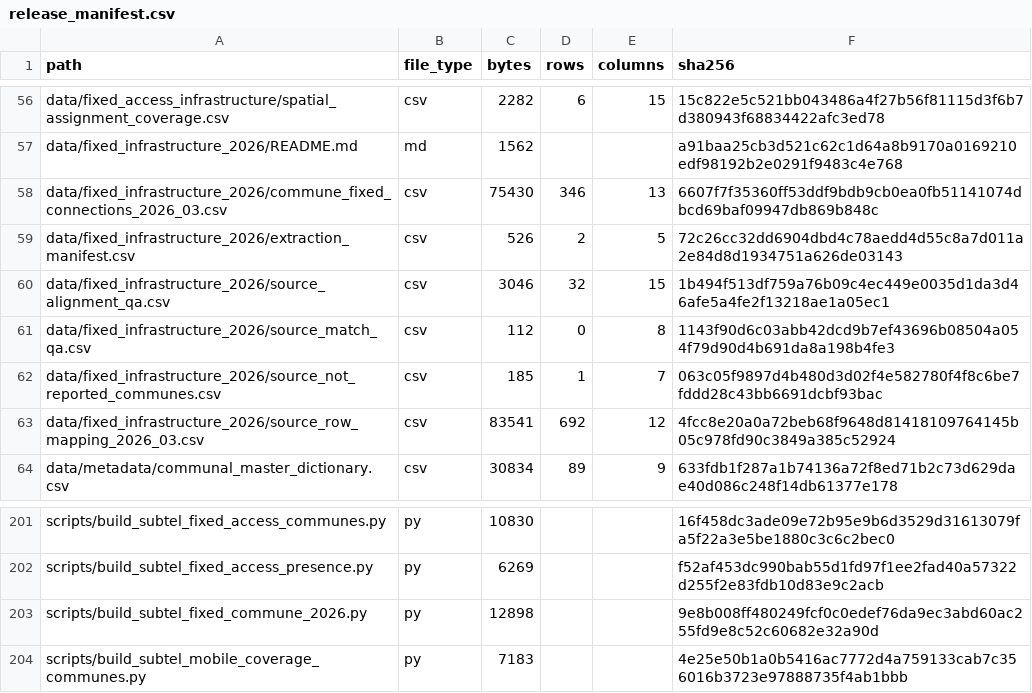
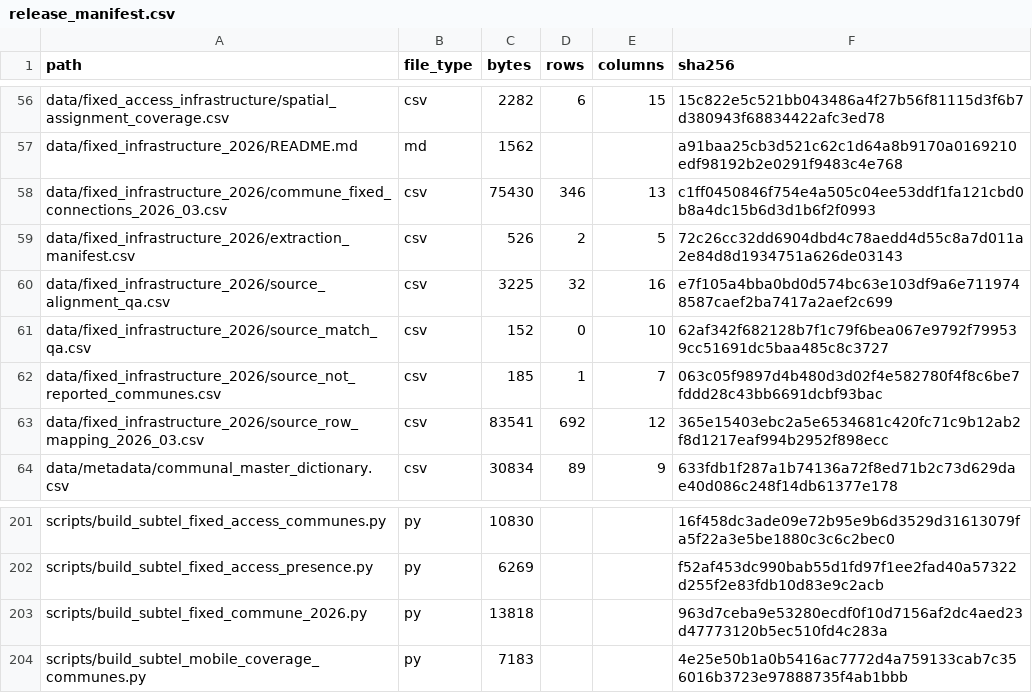
Before and after one commit to selguetagodoy/Chile-Digital-Inclusion, a CSV file: data/metadata/release_manifest.csv, drawn as a sheet; only a part is shown, gaps mark what is left out.

```diff
--- a/data/metadata/release_manifest.csv
+++ b/data/metadata/release_manifest.csv
@@ -57,8 +57,8 @@ data/fixed_access_infrastructure/spatial_assignment_coverage.csv,csv,2282,6,15,1
 data/fixed_infrastructure_2026/README.md,md,1562,,,a91baa25cb3d521c62c1d64a8b9170a0169210edf98192b2e0291f9483c4e768
-data/fixed_infrastructure_2026/commune_fixed_connections_2026_03.csv,csv,75430,346,13,6607f7f35360ff53ddf9bdb9cb0ea0fb51141074dbcd69baf09947db869b848c
+data/fixed_infrastructure_2026/commune_fixed_connections_2026_03.csv,csv,75430,346,13,c1ff0450846f754e4a505c04ee53ddf1fa121cbd0b8a4dc15b6d3d1b6f2f0993
 data/fixed_infrastructure_2026/extraction_manifest.csv,csv,526,2,5,72c26cc32dd6904dbd4c78aedd4d55c8a7d011a2e84d8d1934751a626de03143
-data/fixed_infrastructure_2026/source_alignment_qa.csv,csv,3046,32,15,1b494f513df759a76b09c4ec449e0035d1da3d46afe5a4fe2f13218ae1a05ec1
-data/fixed_infrastructure_2026/source_match_qa.csv,csv,112,0,8,1143f90d6c03abb42dcd9b7ef43696b08504a054f79d90d4b691da8a198b4fe3
+data/fixed_infrastructure_2026/source_alignment_qa.csv,csv,3225,32,16,e7f105a4bba0bd0d574bc63e103df9a6e7119748587caef2ba7417a2aef2c699
+data/fixed_infrastructure_2026/source_match_qa.csv,csv,152,0,10,62af342f682128b7f1c79f6bea067e9792f799539cc51691dc5baa485c8c3727
 data/fixed_infrastructure_2026/source_not_reported_communes.csv,csv,185,1,7,063c05f9897d4b480d3d02f4e582780f4f8c6be7fddd28c43bb6691dcbf93bac
-data/fixed_infrastructure_2026/source_row_mapping_2026_03.csv,csv,83541,692,12,4fcc8e20a0a72beb68f9648d81418109764145b05c978fd90c3849a385c52924
+data/fixed_infrastructure_2026/source_row_mapping_2026_03.csv,csv,83541,692,12,365e15403ebc2a5e6534681c420fc71c9b12ab2f8d1217eaf994b2952f898ecc
 data/metadata/communal_master_dictionary.csv,csv,30834,89,9,633fdb1f287a1b74136a72f8ed71b2c73d629dae40d086c248f14db61377e178
@@ -202,3 +202,3 @@ scripts/build_subtel_fixed_access_communes.py,py,10830,,,16f458dc3ade09e72b95e9b
 scripts/build_subtel_fixed_access_presence.py,py,6269,,,f52af453dc990bab55d1fd97f1ee2fad40a57322d255f2e83fdb10d83e9c2acb
-scripts/build_subtel_fixed_commune_2026.py,py,12898,,,9e8b008ff480249fcf0c0edef76da9ec3abd60ac255fd9e8c52c60682e32a90d
+scripts/build_subtel_fixed_commune_2026.py,py,13818,,,963d7ceba9e53280ecdf0f10d7156af2dc4aed23d47773120b5ec510fd4c283a
 scripts/build_subtel_mobile_coverage_communes.py,py,7183,,,4e25e50b1a0b5416ac7772d4a759133cab7c356016b3723e97888735f4ab1bbb
```
